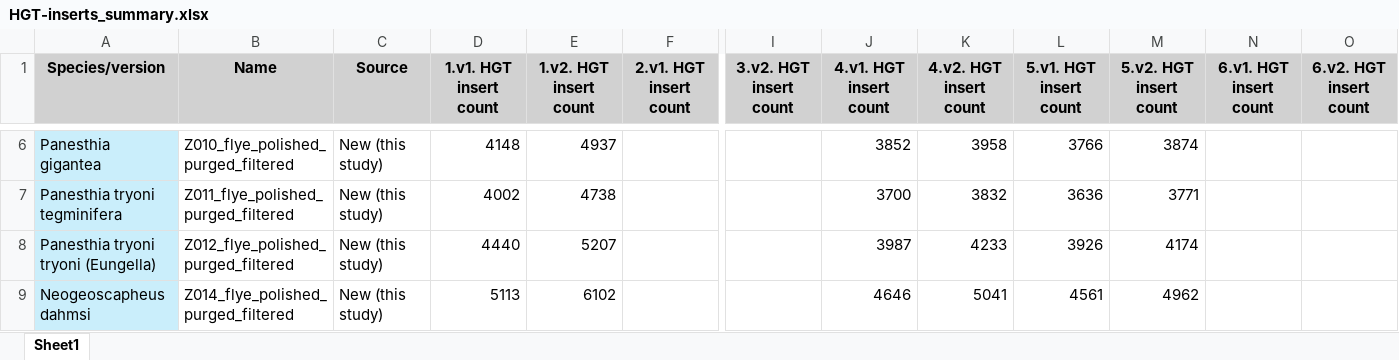
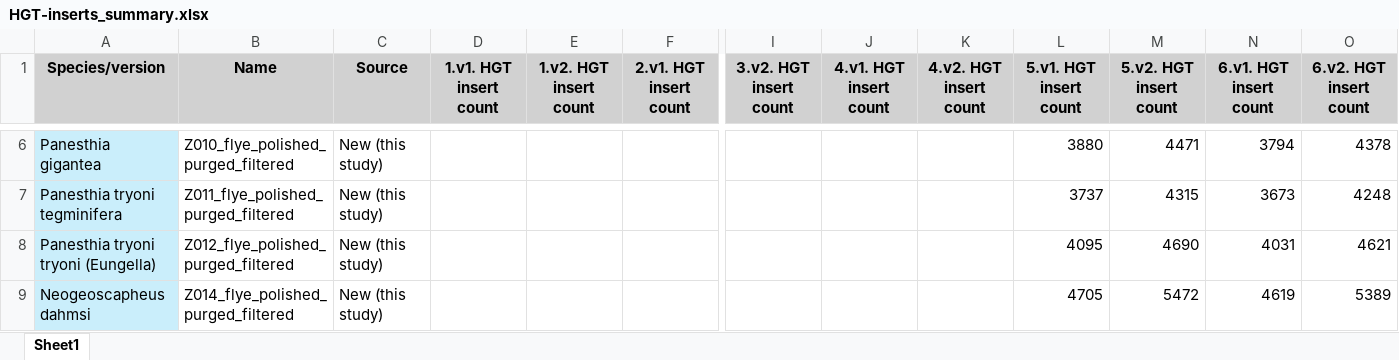
Before and after one commit to MEEP-projects/HGT_pipeline, an Excel workbook: data/HGT-inserts_summary.xlsx, sheet Sheet1, drawn as a sheet; only a part is shown, gaps mark what is left out; values as stored, in another font and other column widths than the file's, no borders; the diff covers the shown part only; the diff names each change by its address in the sheet, - before the commit and + after, or states it on an @@ line.

Commit message:
Updated insert counts

```diff
--- a/data/HGT-inserts_summary.xlsx (sheet Sheet1)
+++ b/data/HGT-inserts_summary.xlsx (sheet Sheet1)
-D6 (1.v1. HGT insert count): 4148
+D6 (1.v1. HGT insert count): (empty)
-E6 (1.v2. HGT insert count): 4937
+E6 (1.v2. HGT insert count): (empty)
-J6 (4.v1. HGT insert count): 3852
+J6 (4.v1. HGT insert count): (empty)
-K6 (4.v2. HGT insert count): 3958
+K6 (4.v2. HGT insert count): (empty)
-L6 (5.v1. HGT insert count): 3766
+L6 (5.v1. HGT insert count): 3880
-M6 (5.v2. HGT insert count): 3874
+M6 (5.v2. HGT insert count): 4471
-N6 (6.v1. HGT insert count): (empty)
+N6 (6.v1. HGT insert count): 3794
-O6 (6.v2. HGT insert count): (empty)
+O6 (6.v2. HGT insert count): 4378
-D7 (1.v1. HGT insert count): 4002
+D7 (1.v1. HGT insert count): (empty)
-E7 (1.v2. HGT insert count): 4738
+E7 (1.v2. HGT insert count): (empty)
-J7 (4.v1. HGT insert count): 3700
+J7 (4.v1. HGT insert count): (empty)
-K7 (4.v2. HGT insert count): 3832
+K7 (4.v2. HGT insert count): (empty)
-L7 (5.v1. HGT insert count): 3636
+L7 (5.v1. HGT insert count): 3737
-M7 (5.v2. HGT insert count): 3771
+M7 (5.v2. HGT insert count): 4315
-N7 (6.v1. HGT insert count): (empty)
+N7 (6.v1. HGT insert count): 3673
-O7 (6.v2. HGT insert count): (empty)
+O7 (6.v2. HGT insert count): 4248
-D8 (1.v1. HGT insert count): 4440
+D8 (1.v1. HGT insert count): (empty)
-E8 (1.v2. HGT insert count): 5207
+E8 (1.v2. HGT insert count): (empty)
-J8 (4.v1. HGT insert count): 3987
+J8 (4.v1. HGT insert count): (empty)
-K8 (4.v2. HGT insert count): 4233
+K8 (4.v2. HGT insert count): (empty)
-L8 (5.v1. HGT insert count): 3926
+L8 (5.v1. HGT insert count): 4095
-M8 (5.v2. HGT insert count): 4174
+M8 (5.v2. HGT insert count): 4690
-N8 (6.v1. HGT insert count): (empty)
+N8 (6.v1. HGT insert count): 4031
-O8 (6.v2. HGT insert count): (empty)
+O8 (6.v2. HGT insert count): 4621
-D9 (1.v1. HGT insert count): 5113
+D9 (1.v1. HGT insert count): (empty)
-E9 (1.v2. HGT insert count): 6102
+E9 (1.v2. HGT insert count): (empty)
-J9 (4.v1. HGT insert count): 4646
+J9 (4.v1. HGT insert count): (empty)
-K9 (4.v2. HGT insert count): 5041
+K9 (4.v2. HGT insert count): (empty)
-L9 (5.v1. HGT insert count): 4561
+L9 (5.v1. HGT insert count): 4705
-M9 (5.v2. HGT insert count): 4962
+M9 (5.v2. HGT insert count): 5472
-N9 (6.v1. HGT insert count): (empty)
+N9 (6.v1. HGT insert count): 4619
-O9 (6.v2. HGT insert count): (empty)
+O9 (6.v2. HGT insert count): 5389
```
Also changed, not shown: 25 removed rows and 149 edited cells elsewhere in this sheet, 1 other file.
